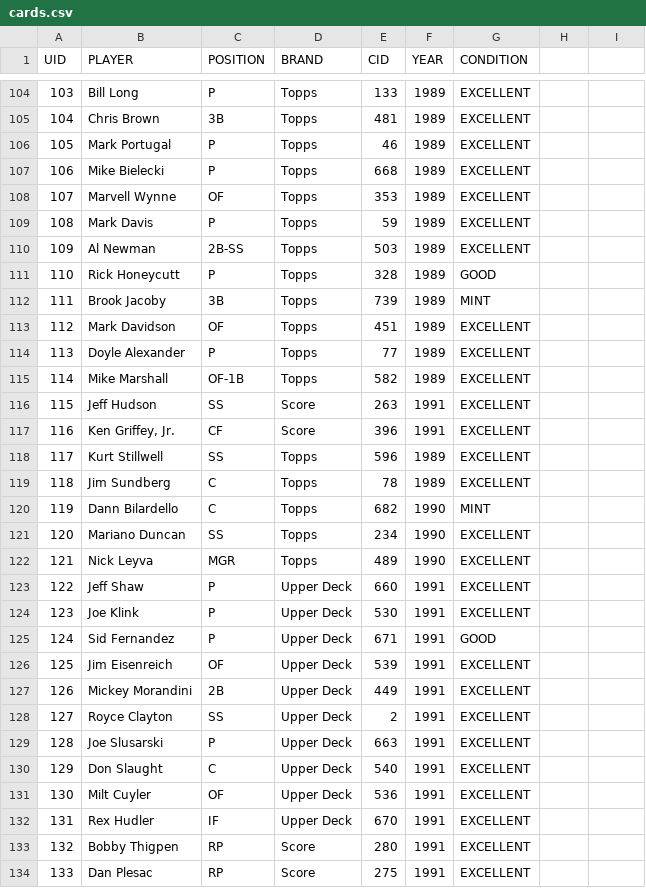
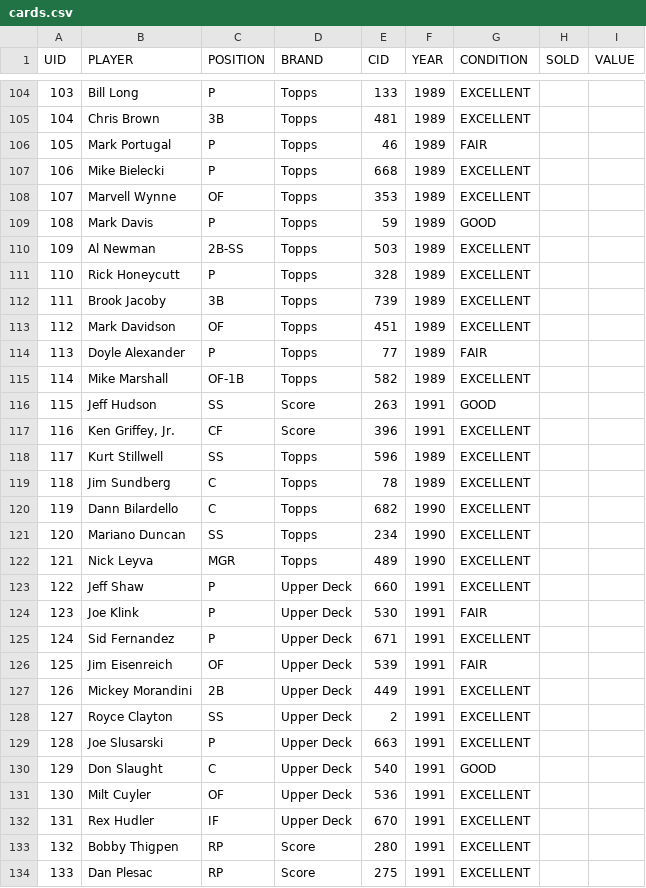
Before and after one commit to neal-rogers/baseball-card-inventory, a CSV file: data/cards.csv, drawn as a sheet; only a part is shown, gaps mark what is left out; the diff covers the shown part only.

```diff
--- a/data/cards.csv
+++ b/data/cards.csv
@@ -1 +1 @@
-UID,PLAYER,POSITION,BRAND,CID,YEAR,CONDITION
+UID,PLAYER,POSITION,BRAND,CID,YEAR,CONDITION,SOLD,VALUE
@@ -106 +106 @@ UID,PLAYER,POSITION,BRAND,CID,YEAR,CONDITION
-105,Mark Portugal,P,Topps,46,1989,EXCELLENT
+105,Mark Portugal,P,Topps,46,1989,FAIR,,
@@ -109 +109 @@ UID,PLAYER,POSITION,BRAND,CID,YEAR,CONDITION
-108,Mark Davis,P,Topps,59,1989,EXCELLENT
+108,Mark Davis,P,Topps,59,1989,GOOD,,
@@ -111,2 +111,2 @@ UID,PLAYER,POSITION,BRAND,CID,YEAR,CONDITION
-110,Rick Honeycutt,P,Topps,328,1989,GOOD
-111,Brook Jacoby,3B,Topps,739,1989,MINT
+110,Rick Honeycutt,P,Topps,328,1989,EXCELLENT,,
+111,Brook Jacoby,3B,Topps,739,1989,EXCELLENT,,
@@ -114 +114 @@ UID,PLAYER,POSITION,BRAND,CID,YEAR,CONDITION
-113,Doyle Alexander,P,Topps,77,1989,EXCELLENT
+113,Doyle Alexander,P,Topps,77,1989,FAIR,,
@@ -116 +116 @@ UID,PLAYER,POSITION,BRAND,CID,YEAR,CONDITION
-115,Jeff Hudson,SS,Score,263,1991,EXCELLENT
+115,Jeff Hudson,SS,Score,263,1991,GOOD,,
@@ -120 +120 @@ UID,PLAYER,POSITION,BRAND,CID,YEAR,CONDITION
-119,Dann Bilardello,C,Topps,682,1990,MINT
+119,Dann Bilardello,C,Topps,682,1990,EXCELLENT,,
@@ -124,3 +124,3 @@ UID,PLAYER,POSITION,BRAND,CID,YEAR,CONDITION
-123,Joe Klink,P,Upper Deck,530,1991,EXCELLENT
-124,Sid Fernandez,P,Upper Deck,671,1991,GOOD
-125,Jim Eisenreich,OF,Upper Deck,539,1991,EXCELLENT
+123,Joe Klink,P,Upper Deck,530,1991,FAIR,,
+124,Sid Fernandez,P,Upper Deck,671,1991,EXCELLENT,,
+125,Jim Eisenreich,OF,Upper Deck,539,1991,FAIR,,
@@ -130 +130 @@ UID,PLAYER,POSITION,BRAND,CID,YEAR,CONDITION
-129,Don Slaught,C,Upper Deck,540,1991,EXCELLENT
+129,Don Slaught,C,Upper Deck,540,1991,GOOD,,
```
Also changed, not shown: 52 edited cells elsewhere in this file, 1 other file.
